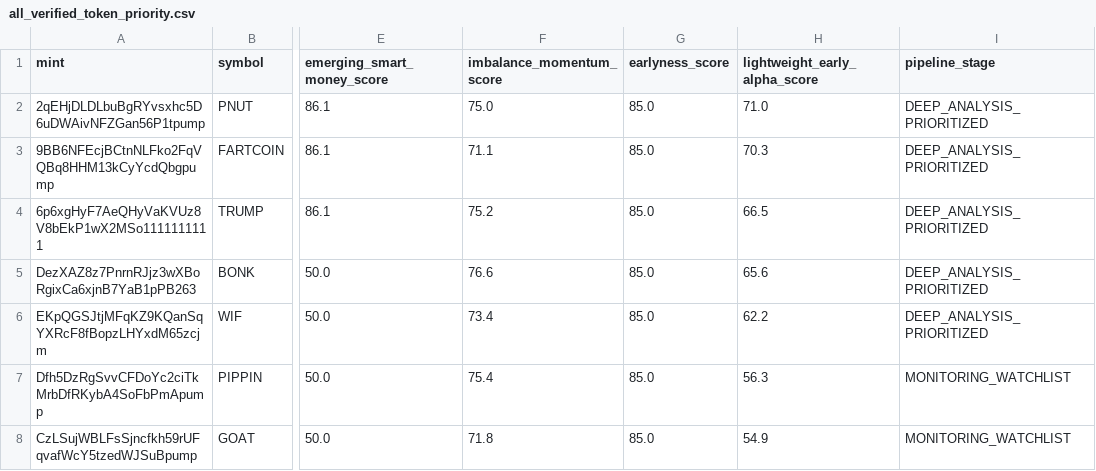
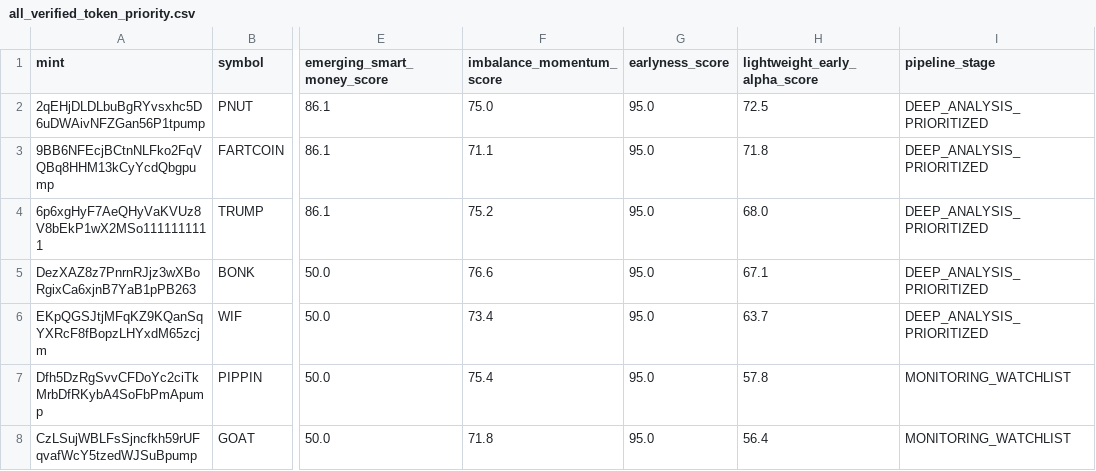
Before and after one commit to betaanoiar1-gif/solmeme, a CSV file: reports/all_verified_token_priority.csv, drawn as a sheet; only a part is shown, gaps mark what is left out; the diff names each change by its address in the sheet, - before the commit and + after, or states it on an @@ line.

```diff
--- a/reports/all_verified_token_priority.csv
+++ b/reports/all_verified_token_priority.csv
-G2:G8 (earlyness_score): 85.0
+G2:G8 (earlyness_score): 95.0
-H2 (lightweight_early_alpha_score): 71.0
+H2 (lightweight_early_alpha_score): 72.5
-H3 (lightweight_early_alpha_score): 70.3
+H3 (lightweight_early_alpha_score): 71.8
-H4 (lightweight_early_alpha_score): 66.5
+H4 (lightweight_early_alpha_score): 68.0
-H5 (lightweight_early_alpha_score): 65.6
+H5 (lightweight_early_alpha_score): 67.1
-H6 (lightweight_early_alpha_score): 62.2
+H6 (lightweight_early_alpha_score): 63.7
-H7 (lightweight_early_alpha_score): 56.3
+H7 (lightweight_early_alpha_score): 57.8
-H8 (lightweight_early_alpha_score): 54.9
+H8 (lightweight_early_alpha_score): 56.4
```
Also changed, not shown: reports/early_alpha_live_provenance.csv, reports/relative_whale_scores.csv, 5 other files.
